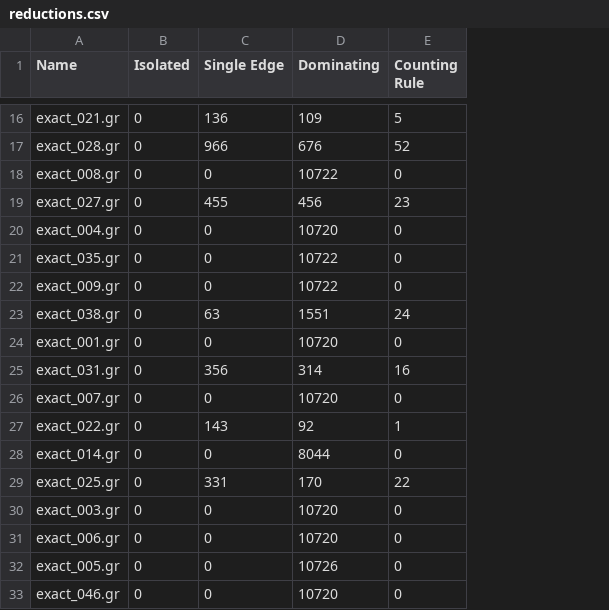
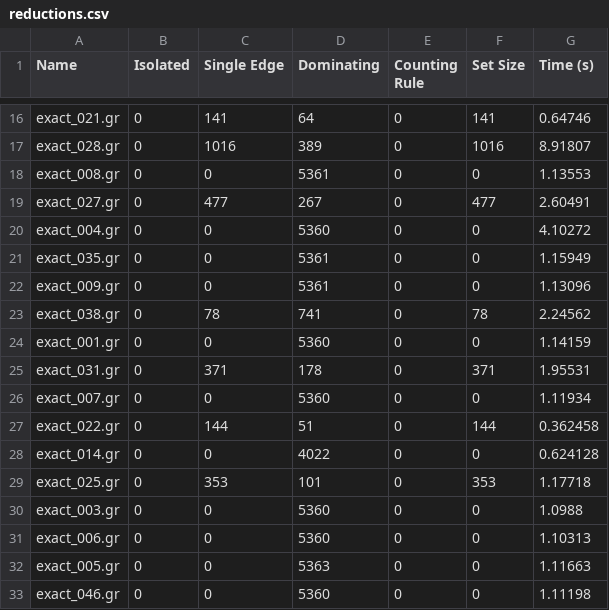
Before and after one commit to MarlonDittes/DominatingSets, a CSV file: results/ds_exact/reductions.csv, drawn as a sheet; only a part is shown, gaps mark what is left out; the diff covers the shown part only; the diff names each change by its address in the sheet, - before the commit and + after, or states it on an @@ line.

Commit message:
ADD: time taken for reductions

```diff
--- a/results/ds_exact/reductions.csv
+++ b/results/ds_exact/reductions.csv
+column F (Set Size), rows 16-33: 141 | 1016 | 0 | 477 | 0 | 0 | 0 | 78 | 0 | 371 | 0 | 144 | 0 | 353 | 0 | 0 | 0 | 0
+column G (Time (s)), rows 16-33: 0.64746 | 8.91807 | 1.13553 | 2.60491 | 4.10272 | 1.15949 | 1.13096 | 2.24562 | 1.14159 | 1.95531 | 1.11934 | 0.362458 | 0.624128 | 1.17718 | 1.0988 | 1.10313 | 1.11663 | 1.11198
-C16 (Single Edge): 136
+C16 (Single Edge): 141
-D16 (Dominating): 109
+D16 (Dominating): 64
-E16 (Counting Rule): 5
+E16 (Counting Rule): 0
-C17 (Single Edge): 966
+C17 (Single Edge): 1016
-D17 (Dominating): 676
+D17 (Dominating): 389
-E17 (Counting Rule): 52
+E17 (Counting Rule): 0
-D18 (Dominating): 10722
+D18 (Dominating): 5361
-C19 (Single Edge): 455
+C19 (Single Edge): 477
-D19 (Dominating): 456
+D19 (Dominating): 267
-E19 (Counting Rule): 23
+E19 (Counting Rule): 0
-D20 (Dominating): 10720
+D20 (Dominating): 5360
-D21:D22 (Dominating): 10722
+D21:D22 (Dominating): 5361
-C23 (Single Edge): 63
+C23 (Single Edge): 78
-D23 (Dominating): 1551
+D23 (Dominating): 741
-E23 (Counting Rule): 24
+E23 (Counting Rule): 0
-D24 (Dominating): 10720
+D24 (Dominating): 5360
-C25 (Single Edge): 356
+C25 (Single Edge): 371
-D25 (Dominating): 314
+D25 (Dominating): 178
-E25 (Counting Rule): 16
+E25 (Counting Rule): 0
-D26 (Dominating): 10720
+D26 (Dominating): 5360
-C27 (Single Edge): 143
+C27 (Single Edge): 144
-D27 (Dominating): 92
+D27 (Dominating): 51
-E27 (Counting Rule): 1
+E27 (Counting Rule): 0
-D28 (Dominating): 8044
+D28 (Dominating): 4022
-C29 (Single Edge): 331
+C29 (Single Edge): 353
-D29 (Dominating): 170
+D29 (Dominating): 101
-E29 (Counting Rule): 22
+E29 (Counting Rule): 0
-D30:D31 (Dominating): 10720
+D30:D31 (Dominating): 5360
-D32 (Dominating): 10726
+D32 (Dominating): 5363
-D33 (Dominating): 10720
+D33 (Dominating): 5360
```
Also changed, not shown: 65 edited cells elsewhere in this file.
